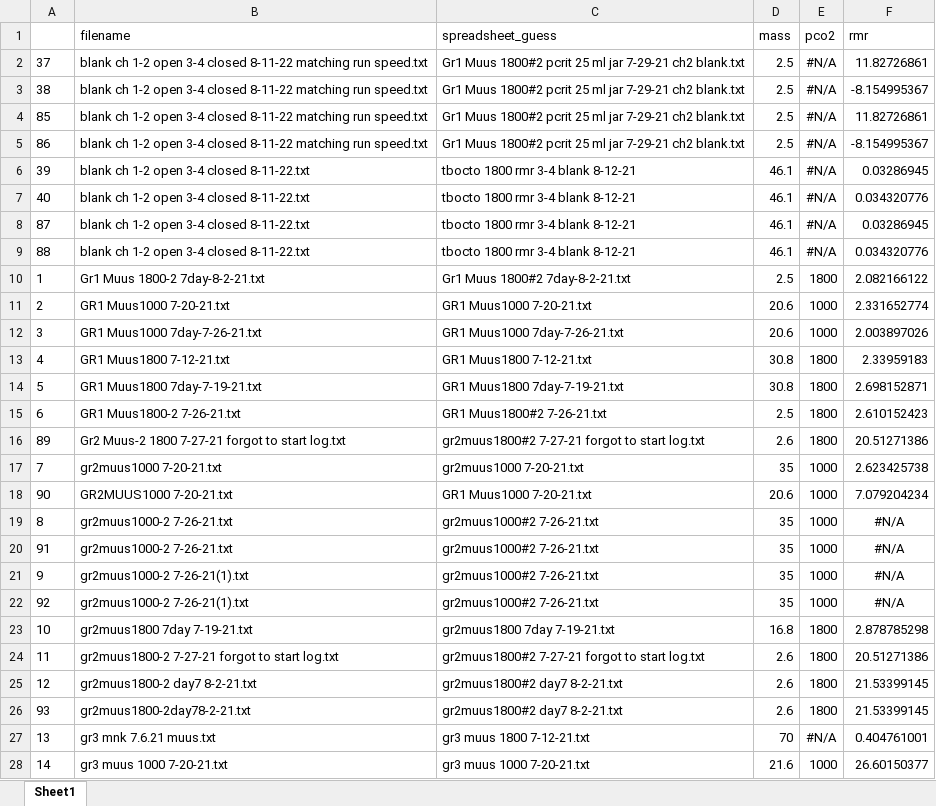
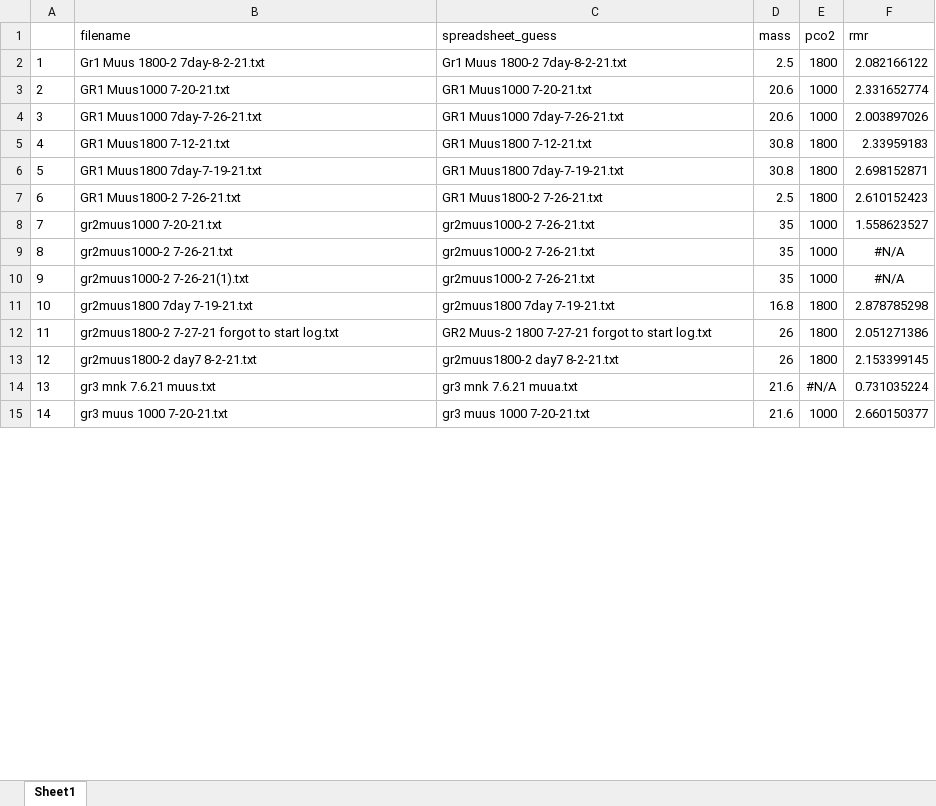
Before and after one commit to KirtOnthank/Muusoctopus_leioderma_respiration, an Excel workbook: RMR_Results.xlsx, sheet Sheet1, drawn as a sheet; only a part is shown; values as stored, in another font and other column widths than the file's, no borders; removed rows and columns are numbered as before the commit, all else as after; the diff covers the shown part only; the diff names each change by its address in the sheet, - before the commit and + after, or states it on an @@ line.

```diff
--- a/RMR_Results.xlsx (sheet Sheet1)
+++ b/RMR_Results.xlsx (sheet Sheet1)
-row 2: 37 | blank ch 1-2 open 3-4 closed 8-11-22 matching run speed.txt | Gr1 Muus 1800#2 pcrit 25 ml jar 7-29-21 ch2 blank.txt | 2.5 | #N/A | 11.82726861
-row 3: 38 | blank ch 1-2 open 3-4 closed 8-11-22 matching run speed.txt | Gr1 Muus 1800#2 pcrit 25 ml jar 7-29-21 ch2 blank.txt | 2.5 | #N/A | -8.154995367
-row 4: 85 | blank ch 1-2 open 3-4 closed 8-11-22 matching run speed.txt | Gr1 Muus 1800#2 pcrit 25 ml jar 7-29-21 ch2 blank.txt | 2.5 | #N/A | 11.82726861
-row 5: 86 | blank ch 1-2 open 3-4 closed 8-11-22 matching run speed.txt | Gr1 Muus 1800#2 pcrit 25 ml jar 7-29-21 ch2 blank.txt | 2.5 | #N/A | -8.154995367
-row 6: 39 | blank ch 1-2 open 3-4 closed 8-11-22.txt | tbocto 1800 rmr 3-4 blank 8-12-21 | 46.1 | #N/A | 0.03286945
-row 7: 40 | blank ch 1-2 open 3-4 closed 8-11-22.txt | tbocto 1800 rmr 3-4 blank 8-12-21 | 46.1 | #N/A | 0.034320776
-row 8: 87 | blank ch 1-2 open 3-4 closed 8-11-22.txt | tbocto 1800 rmr 3-4 blank 8-12-21 | 46.1 | #N/A | 0.03286945
-row 9: 88 | blank ch 1-2 open 3-4 closed 8-11-22.txt | tbocto 1800 rmr 3-4 blank 8-12-21 | 46.1 | #N/A | 0.034320776
-C2 (spreadsheet_guess): Gr1 Muus 1800#2 7day-8-2-21.txt
+C2 (spreadsheet_guess): Gr1 Muus 1800-2 7day-8-2-21.txt
-C7 (spreadsheet_guess): GR1 Muus1800#2 7-26-21.txt
+C7 (spreadsheet_guess): GR1 Muus1800-2 7-26-21.txt
-row 16: 89 | Gr2 Muus-2 1800 7-27-21 forgot to start log.txt | gr2muus1800#2 7-27-21 forgot to start log.txt | 2.6 | 1800 | 20.51271386
-C8 (spreadsheet_guess): gr2muus1000 7-20-21.txt
+C8 (spreadsheet_guess): gr2muus1000-2 7-26-21.txt
-F8 (rmr): 2.623425738
+F8 (rmr): 1.558623527
-row 18: 90 | GR2MUUS1000 7-20-21.txt | GR1 Muus1000 7-20-21.txt | 20.6 | 1000 | 7.079204234
-C9 (spreadsheet_guess): gr2muus1000#2 7-26-21.txt
+C9 (spreadsheet_guess): gr2muus1000-2 7-26-21.txt
-row 20: 91 | gr2muus1000-2 7-26-21.txt | gr2muus1000#2 7-26-21.txt | 35 | 1000 | #N/A
-C10 (spreadsheet_guess): gr2muus1000#2 7-26-21.txt
+C10 (spreadsheet_guess): gr2muus1000-2 7-26-21.txt
-row 22: 92 | gr2muus1000-2 7-26-21(1).txt | gr2muus1000#2 7-26-21.txt | 35 | 1000 | #N/A
-C12 (spreadsheet_guess): gr2muus1800#2 7-27-21 forgot…
+C12 (spreadsheet_guess): GR2 Muus-2 1800 7-27-21 forgot…
-D12:D13 (mass): 2.6
+D12:D13 (mass): 26
-F12 (rmr): 20.51271386
+F12 (rmr): 2.051271386
-C13 (spreadsheet_guess): gr2muus1800#2 day7 8-2-21.txt
+C13 (spreadsheet_guess): gr2muus1800-2 day7 8-2-21.txt
-F13 (rmr): 21.53399145
+F13 (rmr): 2.153399145
-row 26: 93 | gr2muus1800-2day78-2-21.txt | gr2muus1800#2 day7 8-2-21.txt | 2.6 | 1800 | 21.53399145
-C14 (spreadsheet_guess): gr3 muus 1800 7-12-21.txt
+C14 (spreadsheet_guess): gr3 mnk 7.6.21 muua.txt
-D14 (mass): 70
+D14 (mass): 21.6
-F14 (rmr): 0.404761001
+F14 (rmr): 0.731035224
-F15 (rmr): 26.60150377
+F15 (rmr): 2.660150377
```
Also changed, not shown: 53 removed rows, 66 edited cells and cell formats elsewhere in this sheet, formulas that keep their value, 1 other file.
